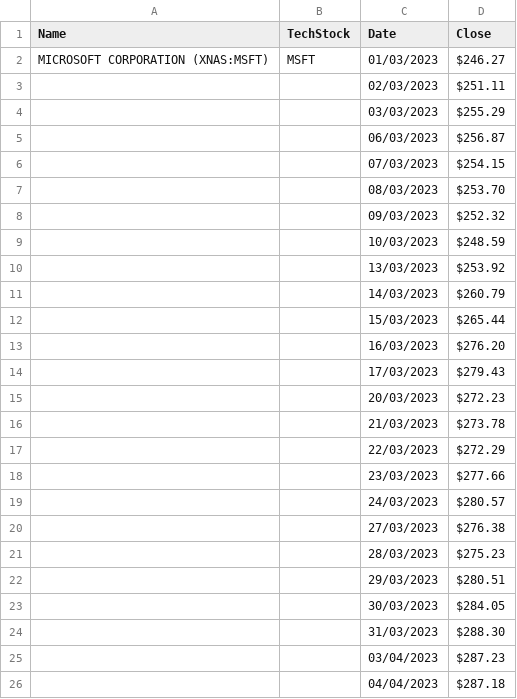
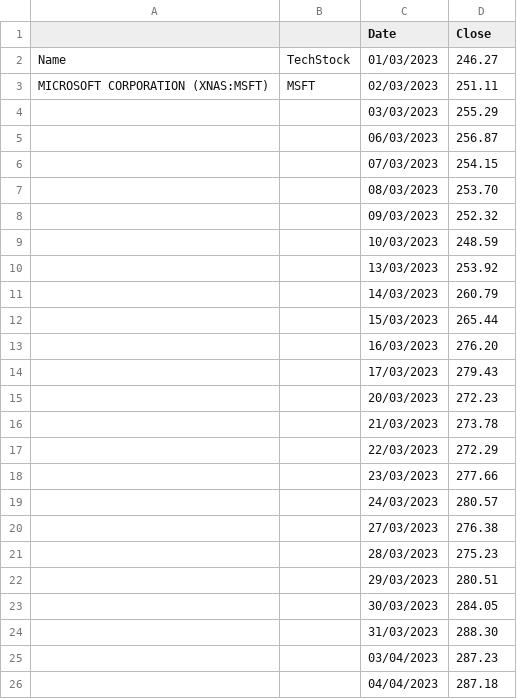
Before and after one commit to sani-ikram/TechStocks, a CSV file: Microsoft.csv, drawn as a sheet.

Commit message:
Add files via upload

```diff
--- a/Microsoft.csv
+++ b/Microsoft.csv
@@ -1,26 +1,26 @@
-Name,TechStock,Date,Close
-MICROSOFT CORPORATION (XNAS:MSFT),MSFT,01/03/2023, $246.27
-,,02/03/2023, $251.11
-,,03/03/2023, $255.29
-,,06/03/2023, $256.87
-,,07/03/2023, $254.15
-,,08/03/2023, $253.70
-,,09/03/2023, $252.32
-,,10/03/2023, $248.59
-,,13/03/2023, $253.92
-,,14/03/2023, $260.79
-,,15/03/2023, $265.44
-,,16/03/2023, $276.20
-,,17/03/2023, $279.43
-,,20/03/2023, $272.23
-,,21/03/2023, $273.78
-,,22/03/2023, $272.29
-,,23/03/2023, $277.66
-,,24/03/2023, $280.57
-,,27/03/2023, $276.38
-,,28/03/2023, $275.23
-,,29/03/2023, $280.51
-,,30/03/2023, $284.05
-,,31/03/2023, $288.30
-,,03/04/2023, $287.23
-,,04/04/2023, $287.18
+,,Date,Close
+Name,TechStock,01/03/2023,246.27
+MICROSOFT CORPORATION (XNAS:MSFT),MSFT,02/03/2023,251.11
+,,03/03/2023,255.29
+,,06/03/2023,256.87
+,,07/03/2023,254.15
+,,08/03/2023,253.70
+,,09/03/2023,252.32
+,,10/03/2023,248.59
+,,13/03/2023,253.92
+,,14/03/2023,260.79
+,,15/03/2023,265.44
+,,16/03/2023,276.20
+,,17/03/2023,279.43
+,,20/03/2023,272.23
+,,21/03/2023,273.78
+,,22/03/2023,272.29
+,,23/03/2023,277.66
+,,24/03/2023,280.57
+,,27/03/2023,276.38
+,,28/03/2023,275.23
+,,29/03/2023,280.51
+,,30/03/2023,284.05
+,,31/03/2023,288.30
+,,03/04/2023,287.23
+,,04/04/2023,287.18
```
